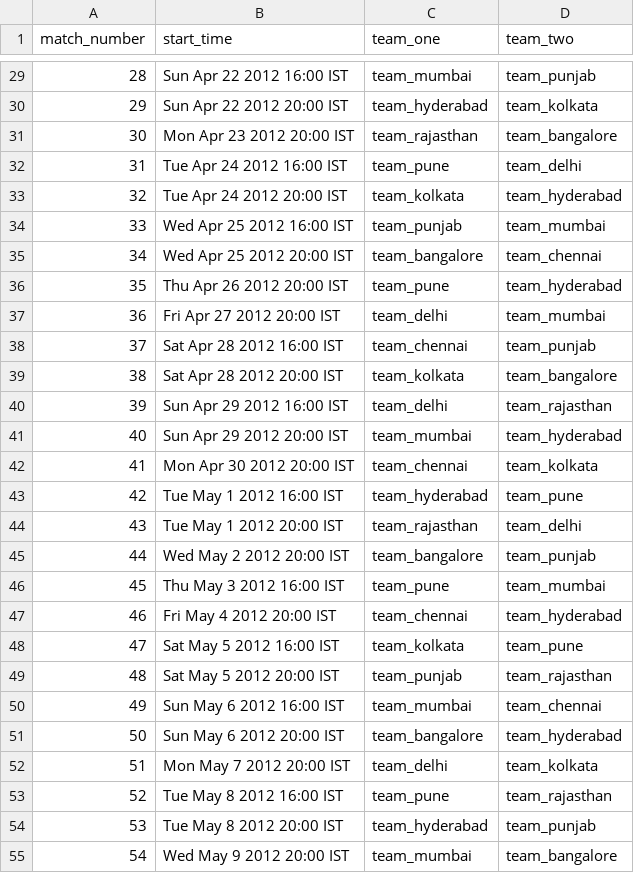
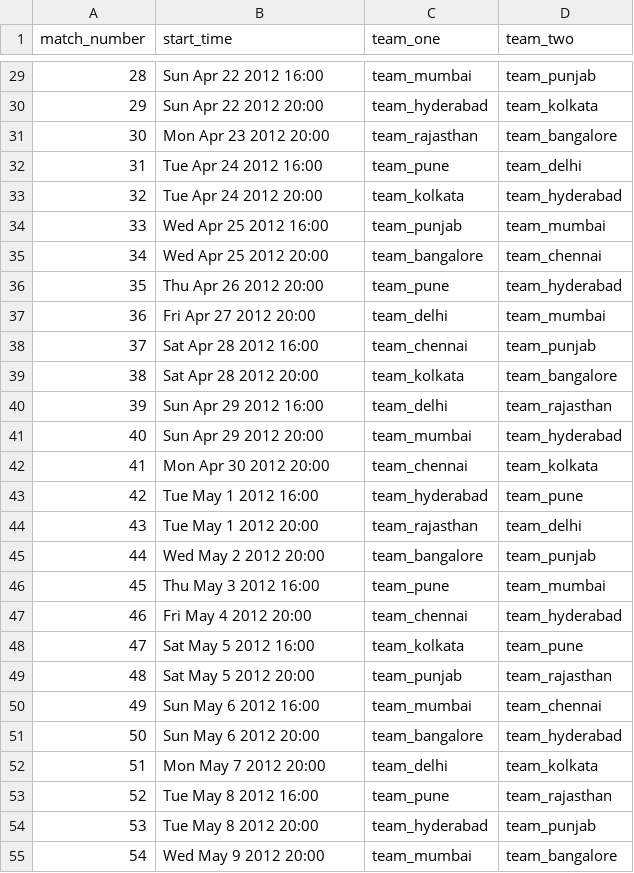
Before and after one commit to sumeetpareek/cp, a CSV file: data/match.gae.csv, drawn as a sheet; only a part is shown, gaps mark what is left out; the diff covers the shown part only.

```diff
--- a/data/match.gae.csv
+++ b/data/match.gae.csv
@@ -29,27 +29,27 @@
-"28","Sun Apr 22 2012 16:00 IST","team_mumbai","team_punjab"
-"29","Sun Apr 22 2012 20:00 IST","team_hyderabad","team_kolkata"
-"30","Mon Apr 23 2012 20:00 IST","team_rajasthan","team_bangalore"
-"31","Tue Apr 24 2012 16:00 IST","team_pune","team_delhi"
-"32","Tue Apr 24 2012 20:00 IST","team_kolkata","team_hyderabad"
-"33","Wed Apr 25 2012 16:00 IST","team_punjab","team_mumbai"
-"34","Wed Apr 25 2012 20:00 IST","team_bangalore","team_chennai"
-"35","Thu Apr 26 2012 20:00 IST","team_pune","team_hyderabad"
-"36","Fri Apr 27 2012 20:00 IST","team_delhi","team_mumbai"
-"37","Sat Apr 28 2012 16:00 IST","team_chennai","team_punjab"
-"38","Sat Apr 28 2012 20:00 IST","team_kolkata","team_bangalore"
-"39","Sun Apr 29 2012 16:00 IST","team_delhi","team_rajasthan"
-"40","Sun Apr 29 2012 20:00 IST","team_mumbai","team_hyderabad"
-"41","Mon Apr 30 2012 20:00 IST","team_chennai","team_kolkata"
-"42","Tue May 1 2012 16:00 IST","team_hyderabad","team_pune"
-"43","Tue May 1 2012 20:00 IST","team_rajasthan","team_delhi"
-"44","Wed May 2 2012 20:00 IST","team_bangalore","team_punjab"
-"45","Thu May 3 2012 16:00 IST","team_pune","team_mumbai"
-"46","Fri May 4 2012 20:00 IST","team_chennai","team_hyderabad"
-"47","Sat May 5 2012 16:00 IST","team_kolkata","team_pune"
-"48","Sat May 5 2012 20:00 IST","team_punjab","team_rajasthan"
-"49","Sun May 6 2012 16:00 IST","team_mumbai","team_chennai"
-"50","Sun May 6 2012 20:00 IST","team_bangalore","team_hyderabad"
-"51","Mon May 7 2012 20:00 IST","team_delhi","team_kolkata"
-"52","Tue May 8 2012 16:00 IST","team_pune","team_rajasthan"
-"53","Tue May 8 2012 20:00 IST","team_hyderabad","team_punjab"
-"54","Wed May 9 2012 20:00 IST","team_mumbai","team_bangalore"
+"28","Sun Apr 22 2012 16:00","team_mumbai","team_punjab"
+"29","Sun Apr 22 2012 20:00","team_hyderabad","team_kolkata"
+"30","Mon Apr 23 2012 20:00","team_rajasthan","team_bangalore"
+"31","Tue Apr 24 2012 16:00","team_pune","team_delhi"
+"32","Tue Apr 24 2012 20:00","team_kolkata","team_hyderabad"
+"33","Wed Apr 25 2012 16:00","team_punjab","team_mumbai"
+"34","Wed Apr 25 2012 20:00","team_bangalore","team_chennai"
+"35","Thu Apr 26 2012 20:00","team_pune","team_hyderabad"
+"36","Fri Apr 27 2012 20:00","team_delhi","team_mumbai"
+"37","Sat Apr 28 2012 16:00","team_chennai","team_punjab"
+"38","Sat Apr 28 2012 20:00","team_kolkata","team_bangalore"
+"39","Sun Apr 29 2012 16:00","team_delhi","team_rajasthan"
+"40","Sun Apr 29 2012 20:00","team_mumbai","team_hyderabad"
+"41","Mon Apr 30 2012 20:00","team_chennai","team_kolkata"
+"42","Tue May 1 2012 16:00","team_hyderabad","team_pune"
+"43","Tue May 1 2012 20:00","team_rajasthan","team_delhi"
+"44","Wed May 2 2012 20:00","team_bangalore","team_punjab"
+"45","Thu May 3 2012 16:00","team_pune","team_mumbai"
+"46","Fri May 4 2012 20:00","team_chennai","team_hyderabad"
+"47","Sat May 5 2012 16:00","team_kolkata","team_pune"
+"48","Sat May 5 2012 20:00","team_punjab","team_rajasthan"
+"49","Sun May 6 2012 16:00","team_mumbai","team_chennai"
+"50","Sun May 6 2012 20:00","team_bangalore","team_hyderabad"
+"51","Mon May 7 2012 20:00","team_delhi","team_kolkata"
+"52","Tue May 8 2012 16:00","team_pune","team_rajasthan"
+"53","Tue May 8 2012 20:00","team_hyderabad","team_punjab"
+"54","Wed May 9 2012 20:00","team_mumbai","team_bangalore"
```
Also changed, not shown: 45 edited cells elsewhere in this file, 1 other file.
